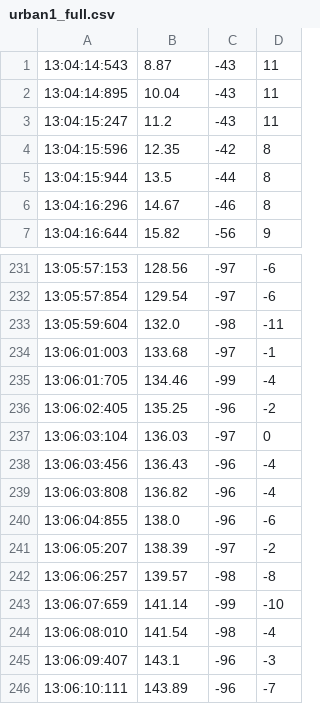
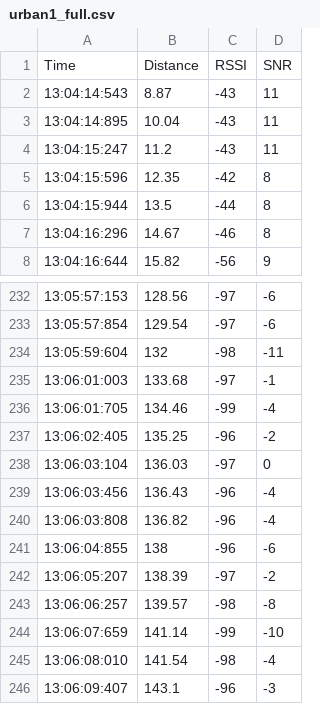
Before and after one commit to Dylrak/project_devices, a CSV file: Logs/Urban area/urban1_full.csv, drawn as a sheet; only a part is shown, gaps mark what is left out; the shorter side is filled out with more unchanged rows.

```diff
--- a/Logs/Urban area/urban1_full.csv
+++ b/Logs/Urban area/urban1_full.csv
@@ -1 +1,2 @@
+Time,Distance,RSSI,SNR
 13:04:14:543,8.87,-43,11
@@ -232,3 +233,3 @@
 13:05:57:854,129.54,-97,-6
-13:05:59:604,132.0,-98,-11
+13:05:59:604,132,-98,-11
 13:06:01:003,133.68,-97,-1
@@ -239,3 +240,3 @@
 13:06:03:808,136.82,-96,-4
-13:06:04:855,138.0,-96,-6
+13:06:04:855,138,-96,-6
 13:06:05:207,138.39,-97,-2
```
Also changed, not shown: Logs/Forest area/forest1_full.csv, Logs/Forest area/forest2_full.csv, 3 other files.
